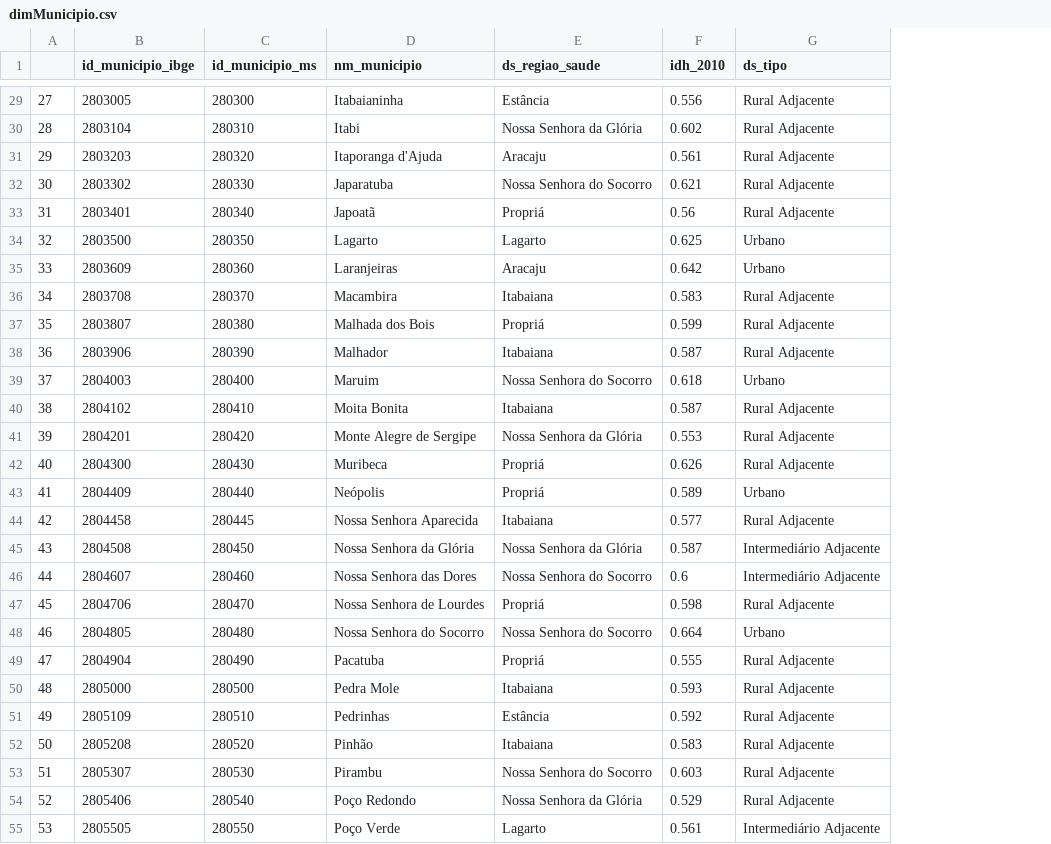
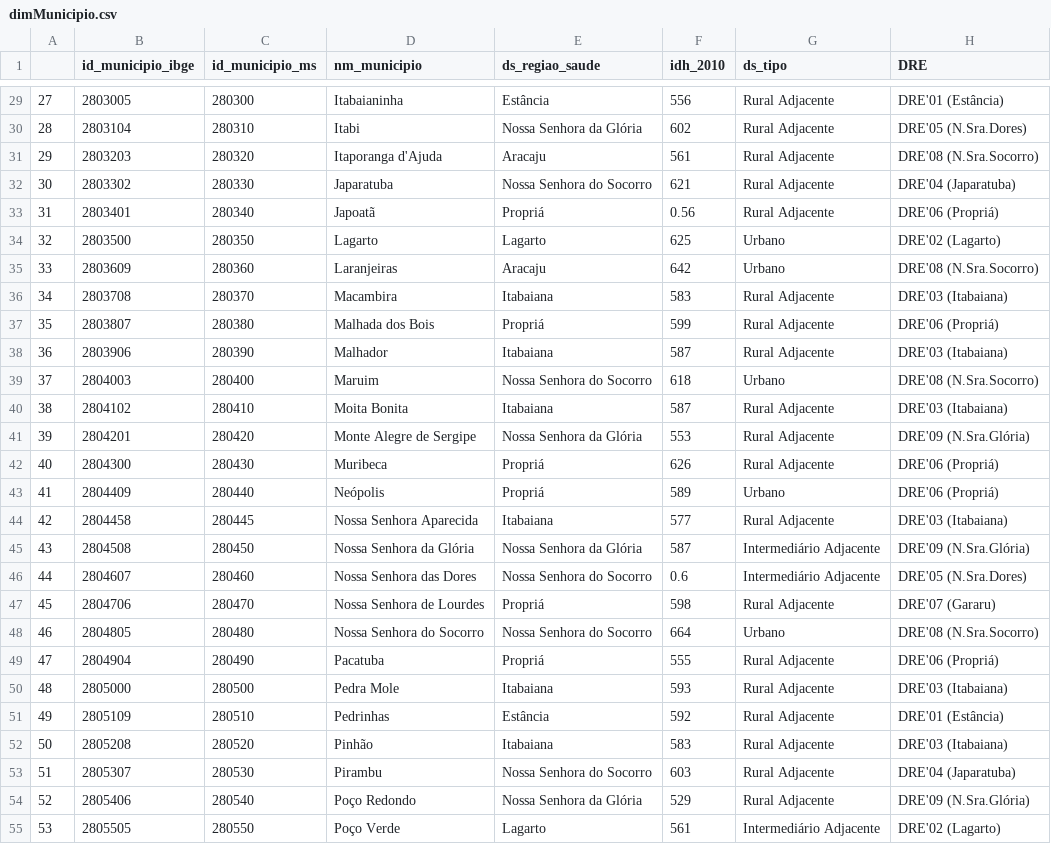
Before and after one commit to DanielMarques-oss/mapeamento-pse, a CSV file: data/dimMunicipio.csv, drawn as a sheet; only a part is shown, gaps mark what is left out; the diff covers the shown part only; the diff names each change by its address in the sheet, - before the commit and + after, or states it on an @@ line.

```diff
--- a/data/dimMunicipio.csv
+++ b/data/dimMunicipio.csv
+column H (DRE), rows 29-55: DRE'01 (Estância) | DRE'05 (N.Sra.Dores) | DRE'08 (N.Sra.Socorro) | DRE'04 (Japaratuba) | DRE'06 (Propriá) | DRE'02 (Lagarto) | DRE'08 (N.Sra.Socorro) | DRE'03 (Itabaiana) | DRE'06 (Propriá) | DRE'03 (Itabaiana) | DRE'08 (N.Sra.Socorro) | DRE'03 (Itabaiana) | DRE'09 (N.Sra.Glória) | DRE'06 (Propriá) | DRE'06 (Propriá) | DRE'03 (Itabaiana) | DRE'09 (N.Sra.Glória) | DRE'05 (N.Sra.Dores) | DRE'07 (Gararu) | DRE'08 (N.Sra.Socorro) | DRE'06 (Propriá) | DRE'03 (Itabaiana) | DRE'01 (Estância) | DRE'03 (Itabaiana) | DRE'04 (Japaratuba) | DRE'09 (N.Sra.Glória) | DRE'02 (Lagarto)
-F29 (idh_2010): 0.556
+F29 (idh_2010): 556
-F30 (idh_2010): 0.602
+F30 (idh_2010): 602
-F31 (idh_2010): 0.561
+F31 (idh_2010): 561
-F32 (idh_2010): 0.621
+F32 (idh_2010): 621
-F34 (idh_2010): 0.625
+F34 (idh_2010): 625
-F35 (idh_2010): 0.642
+F35 (idh_2010): 642
-F36 (idh_2010): 0.583
+F36 (idh_2010): 583
-F37 (idh_2010): 0.599
+F37 (idh_2010): 599
-F38 (idh_2010): 0.587
+F38 (idh_2010): 587
-F39 (idh_2010): 0.618
+F39 (idh_2010): 618
-F40 (idh_2010): 0.587
+F40 (idh_2010): 587
-F41 (idh_2010): 0.553
+F41 (idh_2010): 553
-F42 (idh_2010): 0.626
+F42 (idh_2010): 626
-F43 (idh_2010): 0.589
+F43 (idh_2010): 589
-F44 (idh_2010): 0.577
+F44 (idh_2010): 577
-F45 (idh_2010): 0.587
+F45 (idh_2010): 587
-F47 (idh_2010): 0.598
+F47 (idh_2010): 598
-F48 (idh_2010): 0.664
+F48 (idh_2010): 664
-F49 (idh_2010): 0.555
+F49 (idh_2010): 555
-F50 (idh_2010): 0.593
+F50 (idh_2010): 593
-F51 (idh_2010): 0.592
+F51 (idh_2010): 592
-F52 (idh_2010): 0.583
+F52 (idh_2010): 583
-F53 (idh_2010): 0.603
+F53 (idh_2010): 603
-F54 (idh_2010): 0.529
+F54 (idh_2010): 529
-F55 (idh_2010): 0.561
+F55 (idh_2010): 561
```
Also changed, not shown: 43 edited cells elsewhere in this file, 2 other files.
